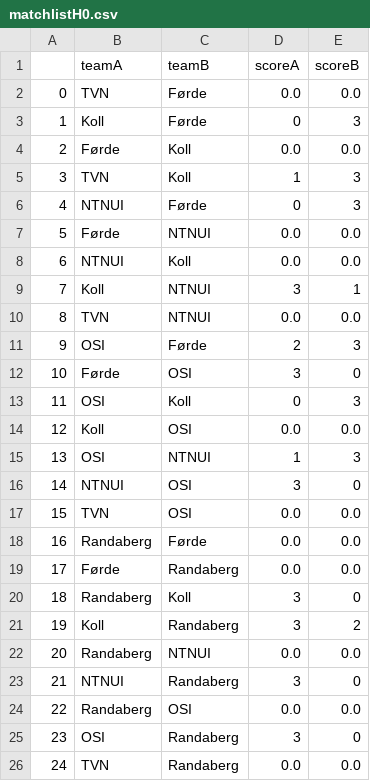
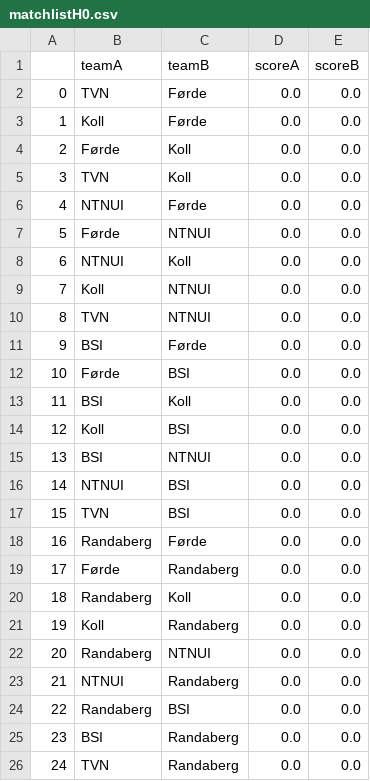
Before and after one commit to vegardbus/volleyball-tables, a CSV file: data/matchlistH0.csv, drawn as a sheet; only a part is shown; the diff covers the shown part only.

```diff
--- a/data/matchlistH0.csv
+++ b/data/matchlistH0.csv
@@ -2,25 +2,25 @@
 0,TVN,Førde,0.0,0.0
-1,Koll,Førde,0,3
+1,Koll,Førde,0.0,0.0
 2,Førde,Koll,0.0,0.0
-3,TVN,Koll,1,3
-4,NTNUI,Førde,0,3
+3,TVN,Koll,0.0,0.0
+4,NTNUI,Førde,0.0,0.0
 5,Førde,NTNUI,0.0,0.0
 6,NTNUI,Koll,0.0,0.0
-7,Koll,NTNUI,3,1
+7,Koll,NTNUI,0.0,0.0
 8,TVN,NTNUI,0.0,0.0
-9,OSI,Førde,2,3
-10,Førde,OSI,3,0
-11,OSI,Koll,0,3
-12,Koll,OSI,0.0,0.0
-13,OSI,NTNUI,1,3
-14,NTNUI,OSI,3,0
-15,TVN,OSI,0.0,0.0
+9,BSI,Førde,0.0,0.0
+10,Førde,BSI,0.0,0.0
+11,BSI,Koll,0.0,0.0
+12,Koll,BSI,0.0,0.0
+13,BSI,NTNUI,0.0,0.0
+14,NTNUI,BSI,0.0,0.0
+15,TVN,BSI,0.0,0.0
 16,Randaberg,Førde,0.0,0.0
 17,Førde,Randaberg,0.0,0.0
-18,Randaberg,Koll,3,0
-19,Koll,Randaberg,3,2
+18,Randaberg,Koll,0.0,0.0
+19,Koll,Randaberg,0.0,0.0
 20,Randaberg,NTNUI,0.0,0.0
-21,NTNUI,Randaberg,3,0
-22,Randaberg,OSI,0.0,0.0
-23,OSI,Randaberg,3,0
+21,NTNUI,Randaberg,0.0,0.0
+22,Randaberg,BSI,0.0,0.0
+23,BSI,Randaberg,0.0,0.0
 24,TVN,Randaberg,0.0,0.0
```
Also changed, not shown: 57 edited cells elsewhere in this file, data/matchlistD0.csv, data/matchlistD1.csv, 4 other files.
